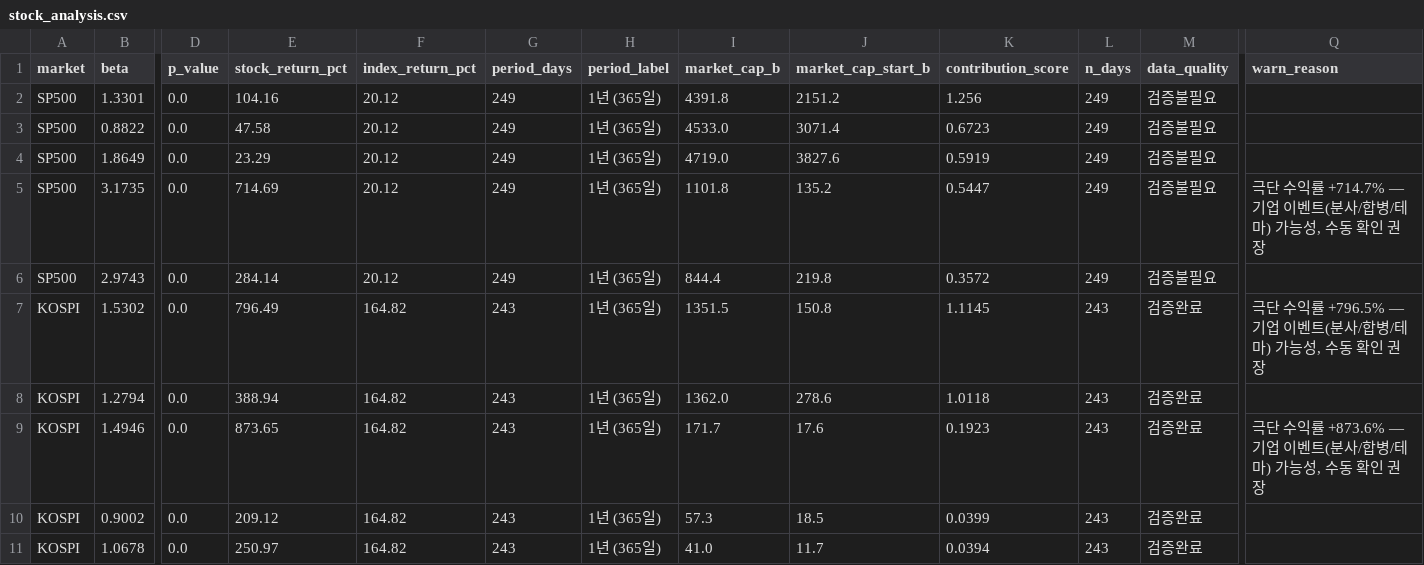
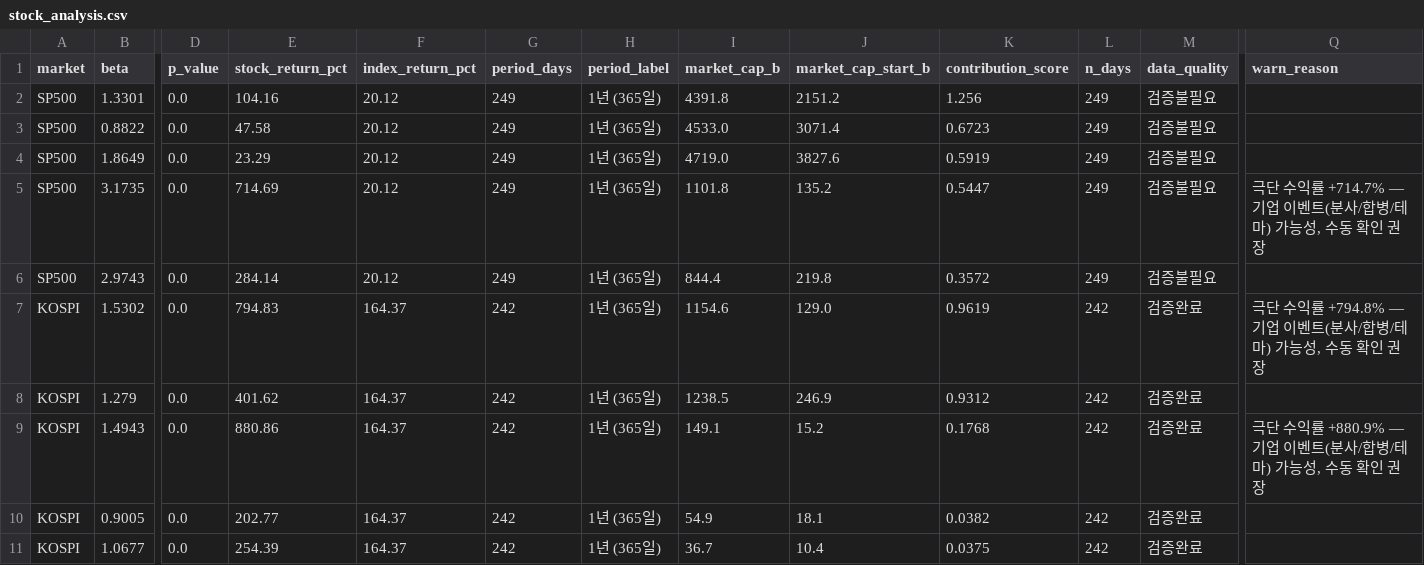
Before and after one commit to HwangatWork/AI-Analyzer, a CSV file: output/stock_analysis.csv, drawn as a sheet; only a part is shown, gaps mark what is left out; removed rows and columns are numbered as before the commit, all else as after; rows hold the shown columns only; the diff names each change by its address in the sheet, - before the commit and + after, or states it on an @@ line.

```diff
--- a/output/stock_analysis.csv
+++ b/output/stock_analysis.csv
-E7 (stock_return_pct): 796.49
+E7 (stock_return_pct): 794.83
-F7 (index_return_pct): 164.82
+F7 (index_return_pct): 164.37
-G7 (period_days): 243
+G7 (period_days): 242
-I7 (market_cap_b): 1351.5
+I7 (market_cap_b): 1154.6
-J7 (market_cap_start_b): 150.8
+J7 (market_cap_start_b): 129.0
-K7 (contribution_score): 1.1145
+K7 (contribution_score): 0.9619
-L7 (n_days): 243
+L7 (n_days): 242
-Q7 (warn_reason): …수익률 +796.5% — 기업…
+Q7 (warn_reason): …수익률 +794.8% — 기업…
-row 8: KOSPI | 1.2794 | 0.0 | 388.94 | 164.82 | 243 | 1년 (365일) | 1362.0 | 278.6 | 1.0118 | 243 | 검증완료
-row 9: KOSPI | 1.4946 | 0.0 | 873.65 | 164.82 | 243 | 1년 (365일) | 171.7 | 17.6 | 0.1923 | 243 | 검증완료 | 극단 수익률 +873.6% — 기업 이벤트(분사/합병/테마) 가능성, 수동 확인 권장
-row 10: KOSPI | 0.9002 | 0.0 | 209.12 | 164.82 | 243 | 1년 (365일) | 57.3 | 18.5 | 0.0399 | 243 | 검증완료
-row 11: KOSPI | 1.0678 | 0.0 | 250.97 | 164.82 | 243 | 1년 (365일) | 41.0 | 11.7 | 0.0394 | 243 | 검증완료
+row 8: KOSPI | 1.279 | 0.0 | 401.62 | 164.37 | 242 | 1년 (365일) | 1238.5 | 246.9 | 0.9312 | 242 | 검증완료
+row 9: KOSPI | 1.4943 | 0.0 | 880.86 | 164.37 | 242 | 1년 (365일) | 149.1 | 15.2 | 0.1768 | 242 | 검증완료 | 극단 수익률 +880.9% — 기업 이벤트(분사/합병/테마) 가능성, 수동 확인 권장
+row 10: KOSPI | 0.9005 | 0.0 | 202.77 | 164.37 | 242 | 1년 (365일) | 54.9 | 18.1 | 0.0382 | 242 | 검증완료
+row 11: KOSPI | 1.0677 | 0.0 | 254.39 | 164.37 | 242 | 1년 (365일) | 36.7 | 10.4 | 0.0375 | 242 | 검증완료
```
Also changed, not shown: output/indicator_ranking.csv, output/market_signals.csv, 7 other files.
